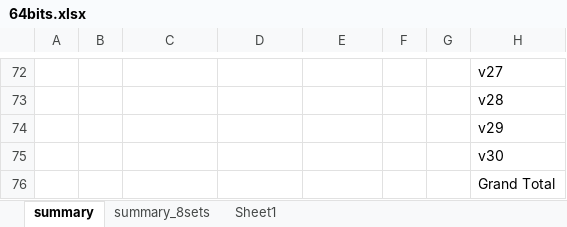
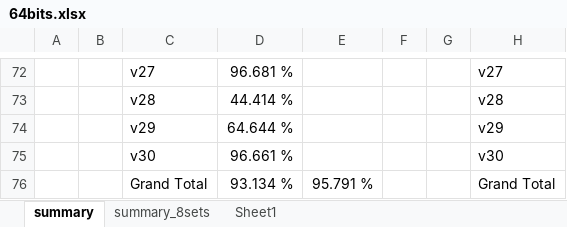
Before and after one commit to AchillesProject/EvolvedNeuron_for_HAR, an Excel workbook: pythons/new_neurons/logs/64bits.xlsx, sheet summary, drawn as a sheet; only a part is shown, gaps mark what is left out; values as stored, in another font and other column widths than the file's, no borders; conditional formats not drawn; the diff covers the shown part only; the diff names each change by its address in the sheet, - before the commit and + after, or states it on an @@ line.

```diff
--- a/pythons/new_neurons/logs/64bits.xlsx (sheet summary)
+++ b/pythons/new_neurons/logs/64bits.xlsx (sheet summary)
-C72: (empty)
+C72: v27
-D72: (empty)
+D72: 96.681 %
-C73: (empty)
+C73: v28
-D73: (empty)
+D73: 44.414 %
-C74: (empty)
+C74: v29
-D74: (empty)
+D74: 64.644 %
-C75: (empty)
+C75: v30
-D75: (empty)
+D75: 96.661 %
-C76: (empty)
+C76: Grand Total
-D76: (empty)
+D76: 93.134 %
-E76: (empty)
+E76: 95.791 %
```
Also changed, not shown: 2 added rows, 2 removed rows and 60 edited cells elsewhere in this sheet, 34 other files.
